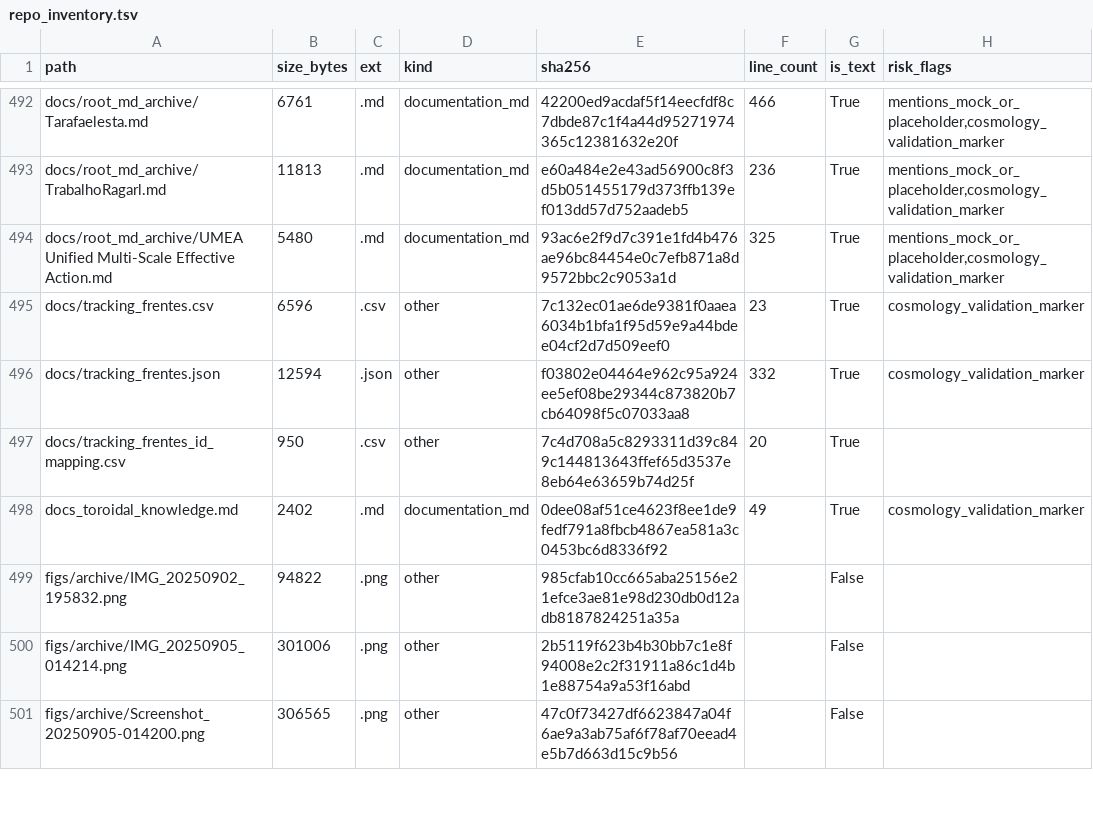
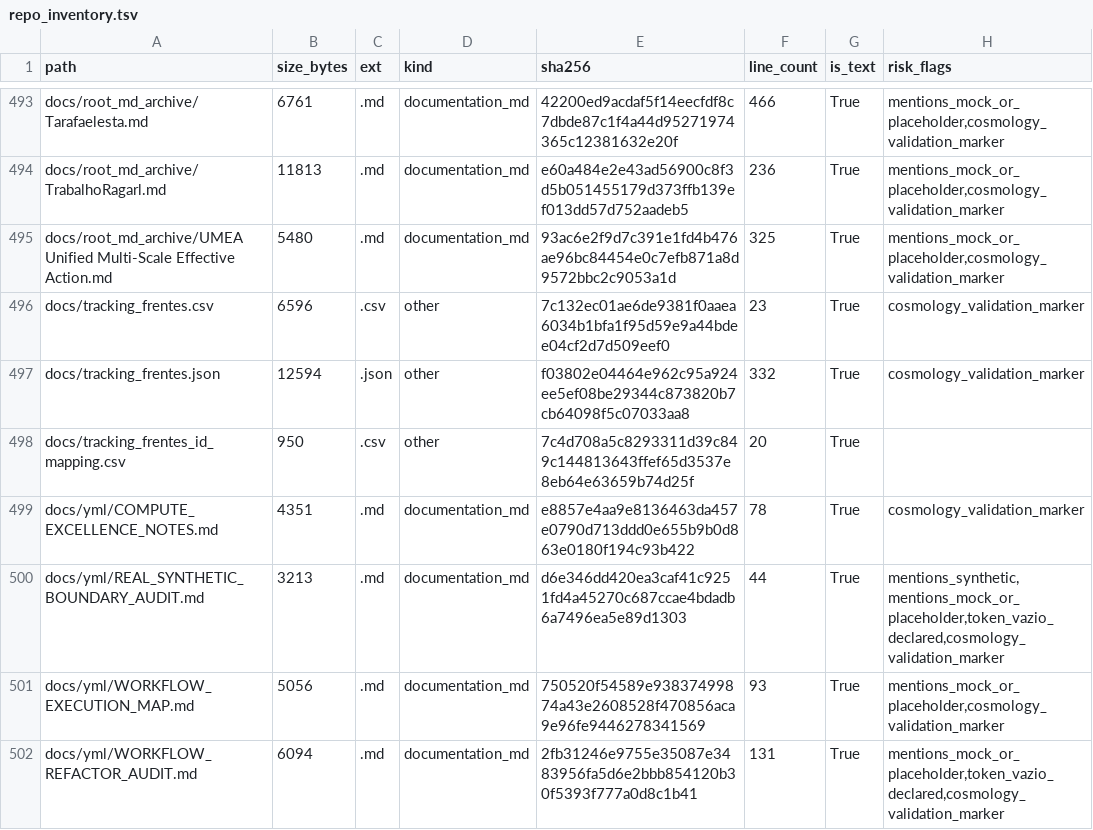
Before and after one commit to rafaelmeloreisnovo/relativity-living-light, a TSV file: data/results/repo_inventory.tsv, drawn as a sheet; only a part is shown, gaps mark what is left out; the shorter side is filled out with more unchanged rows; the diff covers the shown part only; the diff names each change by its address in the sheet, - before the commit and + after, or states it on an @@ line.

```diff
--- a/data/results/repo_inventory.tsv
+++ b/data/results/repo_inventory.tsv
+row 499: docs/yml/COMPUTE_EXCELLENCE_NOTES.md | 4351 | .md | documentation_md | e8857e4aa9e8136463da457e0790d713ddd0e655b9b0d863e0180f194c93b422 | 78 | True | cosmology_validation_marker
+row 500: docs/yml/REAL_SYNTHETIC_BOUNDARY_AUDIT.md | 3213 | .md | documentation_md | d6e346dd420ea3caf41c9251fd4a45270c687ccae4bdadb6a7496ea5e89d1303 | 44 | True | mentions_synthetic,mentions_mock_or_placeholder,token_vazio_declared,cosmology_validation_marker
+row 501: docs/yml/WORKFLOW_EXECUTION_MAP.md | 5056 | .md | documentation_md | 750520f54589e93837499874a43e2608528f470856aca9e96fe9446278341569 | 93 | True | mentions_mock_or_placeholder,cosmology_validation_marker
+row 502: docs/yml/WORKFLOW_REFACTOR_AUDIT.md | 6094 | .md | documentation_md | 2fb31246e9755e35087e3483956fa5d6e2bbb854120b30f5393f777a0d8c1b41 | 131 | True | mentions_mock_or_placeholder,token_vazio_declared,cosmology_validation_marker
```
Also changed, not shown: 5 added rows and 48 edited cells elsewhere in this file, 5 other files.
